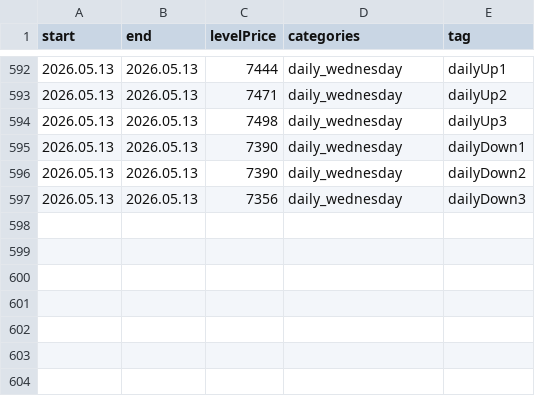
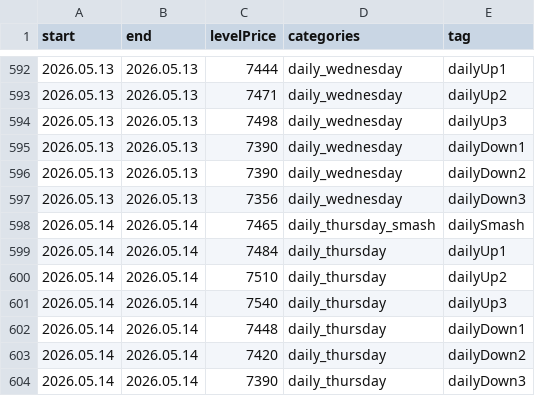
Before and after one commit to AleksanderStefankowski/mt_ea, a CSV file: Experts/Smashelito_support/levelsinfo_zeFinal.csv, drawn as a sheet; only a part is shown, gaps mark what is left out.

Commit message:
level thu

```diff
--- a/Experts/Smashelito_support/levelsinfo_zeFinal.csv
+++ b/Experts/Smashelito_support/levelsinfo_zeFinal.csv
@@ -597 +597,8 @@ start,end,levelPrice,categories,tag
 2026.05.13,2026.05.13,7356,daily_wednesday,dailyDown3
+2026.05.14,2026.05.14,7465,daily_thursday_smash,dailySmash
+2026.05.14,2026.05.14,7484,daily_thursday,dailyUp1
+2026.05.14,2026.05.14,7510,daily_thursday,dailyUp2
+2026.05.14,2026.05.14,7540,daily_thursday,dailyUp3
+2026.05.14,2026.05.14,7448,daily_thursday,dailyDown1
+2026.05.14,2026.05.14,7420,daily_thursday,dailyDown2
+2026.05.14,2026.05.14,7390,daily_thursday,dailyDown3
```
Also changed, not shown: 2 other files.
